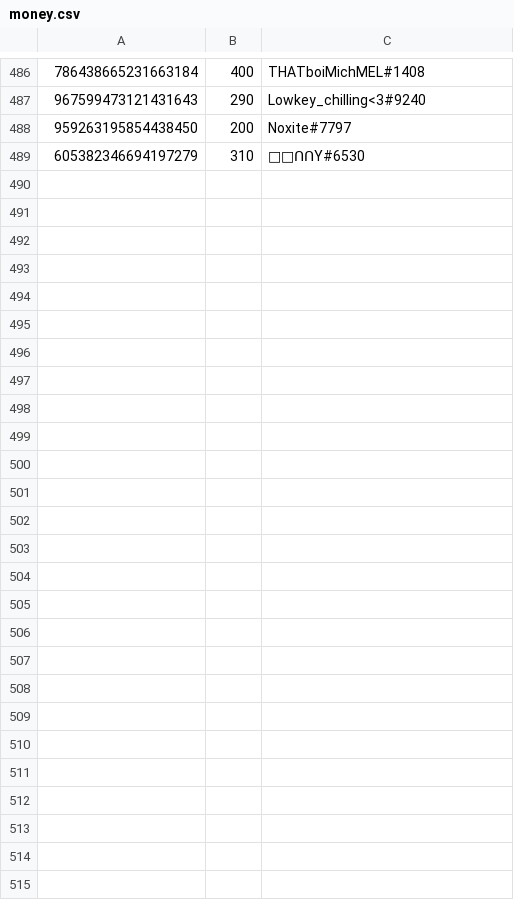
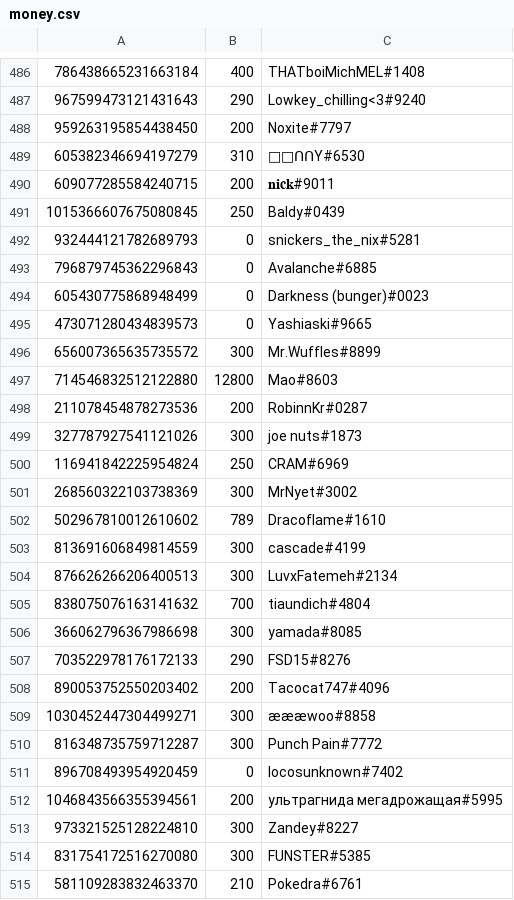
Before and after one commit to LevBernstein/BeardlessBot, a CSV file: resources/money.csv, drawn as a sheet; only a part is shown, gaps mark what is left out; the diff covers the shown part only; the diff names each change by its address in the sheet, - before the commit and + after, or states it on an @@ line.

```diff
--- a/resources/money.csv
+++ b/resources/money.csv
+row 490: 609077285584240715 | 200 | 𝐧𝐢𝐜𝐤#9011
+row 491: 1015366607675080845 | 250 | Baldy#0439
+row 492: 932444121782689793 | 0 | snickers_the_nix#5281
+row 493: 796879745362296843 | 0 | Avalanche#6885
+row 494: 605430775868948499 | 0 | Darkness (bunger)#0023
+row 495: 473071280434839573 | 0 | Yashiaski#9665
+row 496: 656007365635735572 | 300 | Mr.Wuffles#8899
+row 497: 714546832512122880 | 12800 | Mao#8603
+row 498: 211078454878273536 | 200 | RobinnKr#0287
+row 499: 327787927541121026 | 300 | joe nuts#1873
+row 500: 116941842225954824 | 250 | CRAM#6969
+row 501: 268560322103738369 | 300 | MrNyet#3002
+row 502: 502967810012610602 | 789 | Dracoflame#1610
+row 503: 813691606849814559 | 300 | cascade#4199
+row 504: 876626266206400513 | 300 | LuvxFatemeh#2134
+row 505: 838075076163141632 | 700 | tiaundich#4804
+row 506: 366062796367986698 | 300 | yamada#8085
+row 507: 703522978176172133 | 290 | FSD15#8276
+row 508: 890053752550203402 | 200 | Tacocat747#4096
+row 509: 1030452447304499271 | 300 | æææwoo#8858
+row 510: 816348735759712287 | 300 | Punch Pain#7772
+row 511: 896708493954920459 | 0 | locosunknown#7402
+row 512: 1046843566355394561 | 200 | ультрагнида мегадрожащая#5995
+row 513: 973321525128224810 | 300 | Zandey#8227
+row 514: 831754172516270080 | 300 | FUNSTER#5385
+row 515: 581109283832463370 | 210 | Pokedra#6761
```
Also changed, not shown: 21 edited cells elsewhere in this file, 7 other files.
